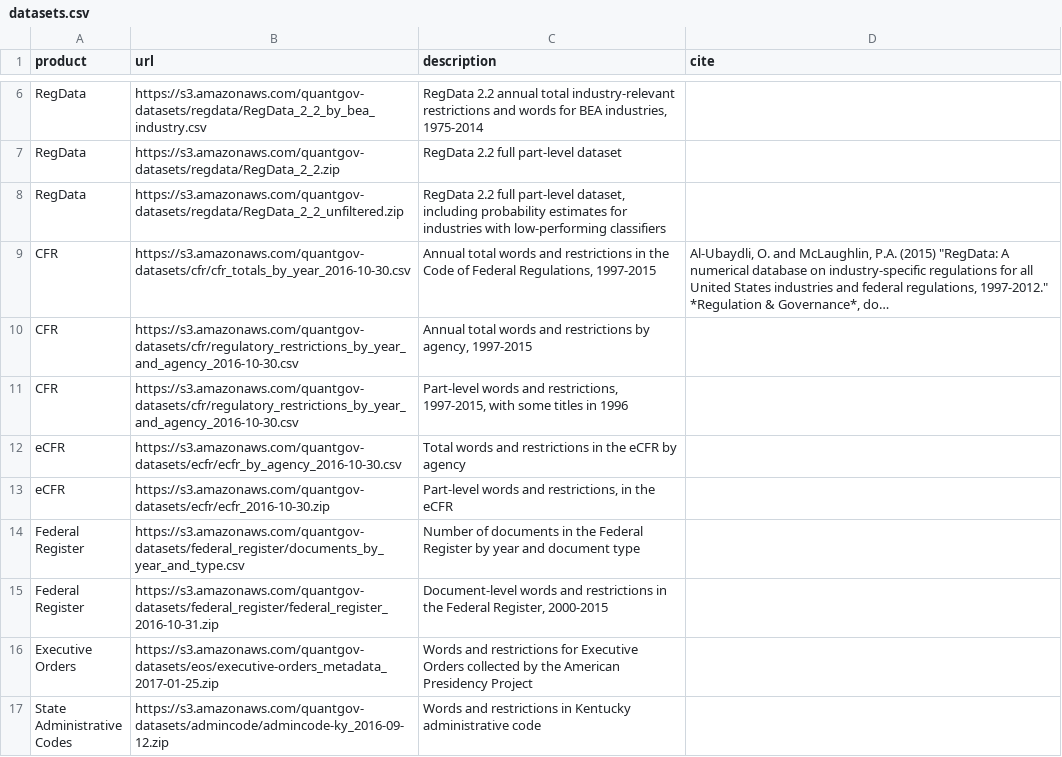
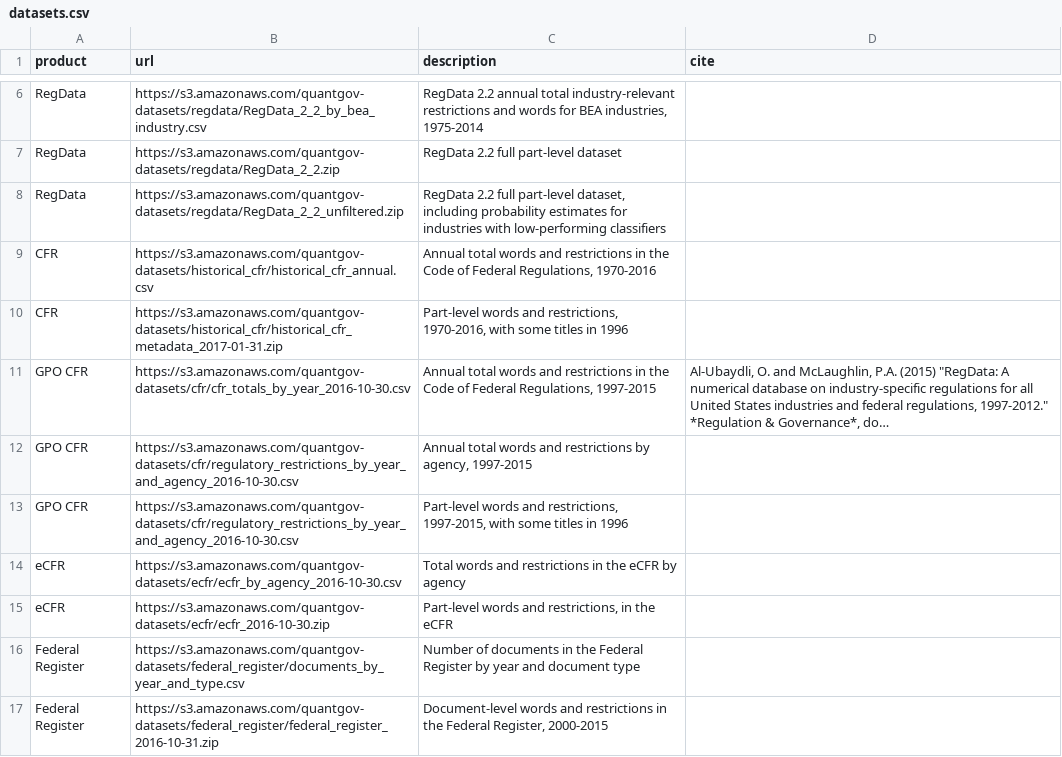
Before and after one commit to jnelson16/quantgov.org, a CSV file: _data/datasets.csv, drawn as a sheet; only a part is shown, gaps mark what is left out; the shorter side is filled out with more unchanged rows; long unchanged cells end in …; addresses are those after the commit; the diff names each change by its address in the sheet, - before the commit and + after, or states it on an @@ line.

Commit message:
added historical CFR series

```diff
--- a/_data/datasets.csv
+++ b/_data/datasets.csv
+row 9: CFR | https://s3.amazonaws.com/quantgov-datasets/historical_cfr/historical_cfr_annual.csv | Annual total words and restrictions in the Code of Federal Regulations, 1970-2016
+row 10: CFR | https://s3.amazonaws.com/quantgov-datasets/historical_cfr/historical_cfr_metadata_2017-01-31.zip | Part-level words and restrictions, 1970-2016, with some titles in 1996
-A11:A13 (product): CFR
+A11:A13 (product): GPO CFR
```
